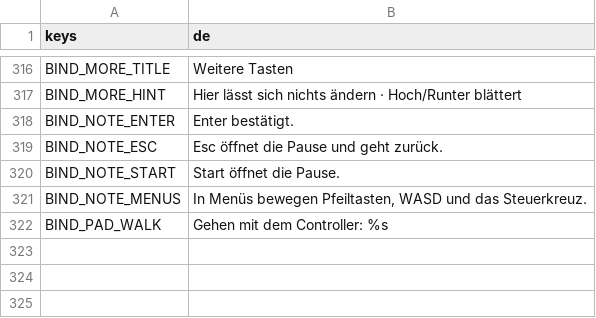
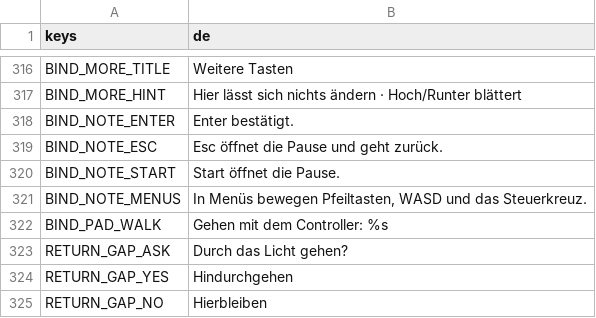
Before and after one commit to Stanzlu/Game, a CSV file: content/locale/ui.csv, drawn as a sheet; only a part is shown, gaps mark what is left out.

```diff
--- a/content/locale/ui.csv
+++ b/content/locale/ui.csv
@@ -331 +331,4 @@ BIND_NOTE_MENUS,"In Menüs bewegen Pfeiltasten, WASD und das Steuerkreuz."
 BIND_PAD_WALK,Gehen mit dem Controller: %s
+RETURN_GAP_ASK,"Durch das Licht gehen?"
+RETURN_GAP_YES,Hindurchgehen
+RETURN_GAP_NO,Hierbleiben
```
Also changed, not shown: content/locale/journal.csv, 30 other files.
